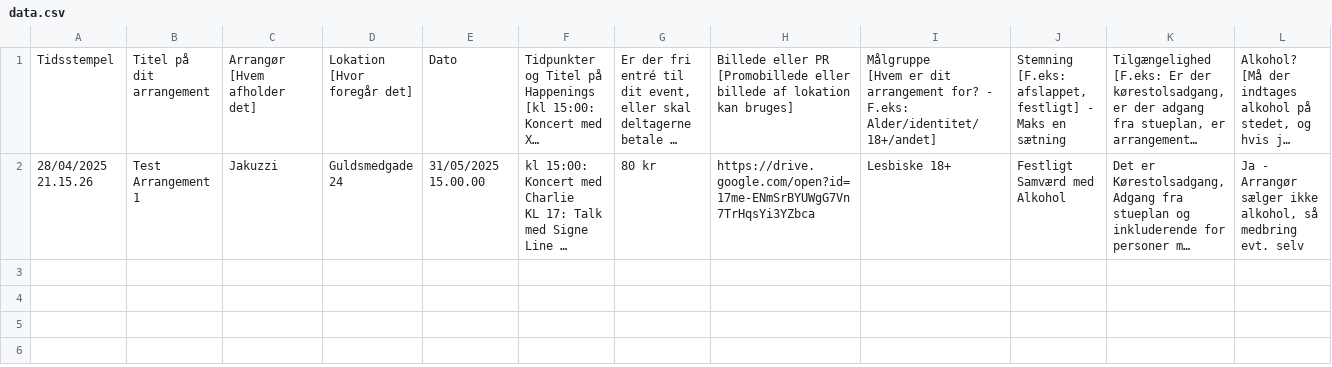
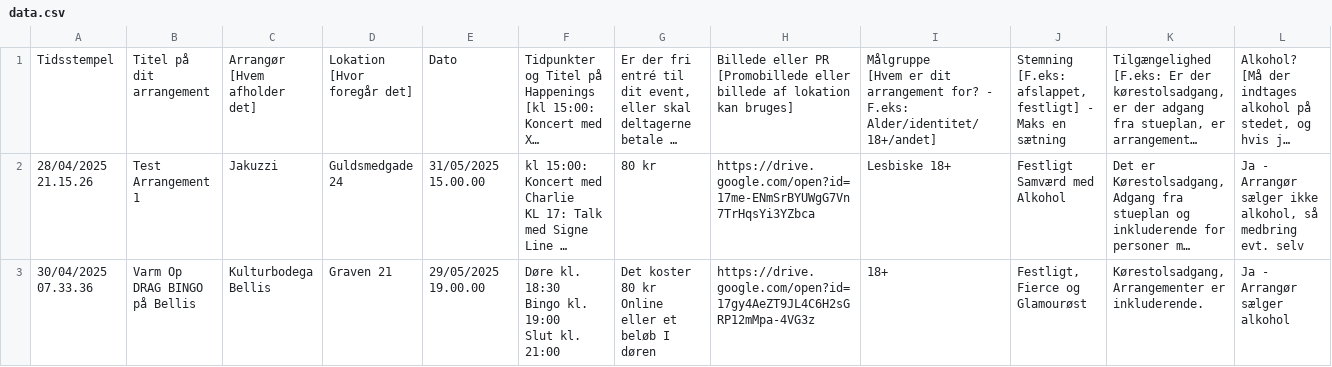
Before and after one commit to JonasHal/aarhuspride-program, a CSV file: data.csv, drawn as a sheet; only a part is shown; long unchanged cells end in …; rows hold the shown columns only; ↵ is a line break in a cell; the diff names each change by its address in the sheet, - before the commit and + after, or states it on an @@ line.

Commit message:
Kulturbodega Bellis

```diff
--- a/data.csv
+++ b/data.csv
+row 3: 30/04/2025 07.33.36 | Varm Op DRAG BINGO på Bellis | Kulturbodega Bellis | Graven 21 | 29/05/2025 19.00.00 | Døre kl. 18:30 ↵ Bingo kl. 19:00 ↵ Slut kl. 21:00 | Det koster 80 kr Online eller et beløb I døren | https://drive.google.com/open?id=17gy4AeZT9JL4C6H2sGRP12mMpa-4VG3z | 18+ | Festligt, Fierce og Glamourøst | Kørestolsadgang, Arrangementer er inkluderende. | Ja - Arrangør sælger alkohol
```
Also changed, not shown: 1 other file.
